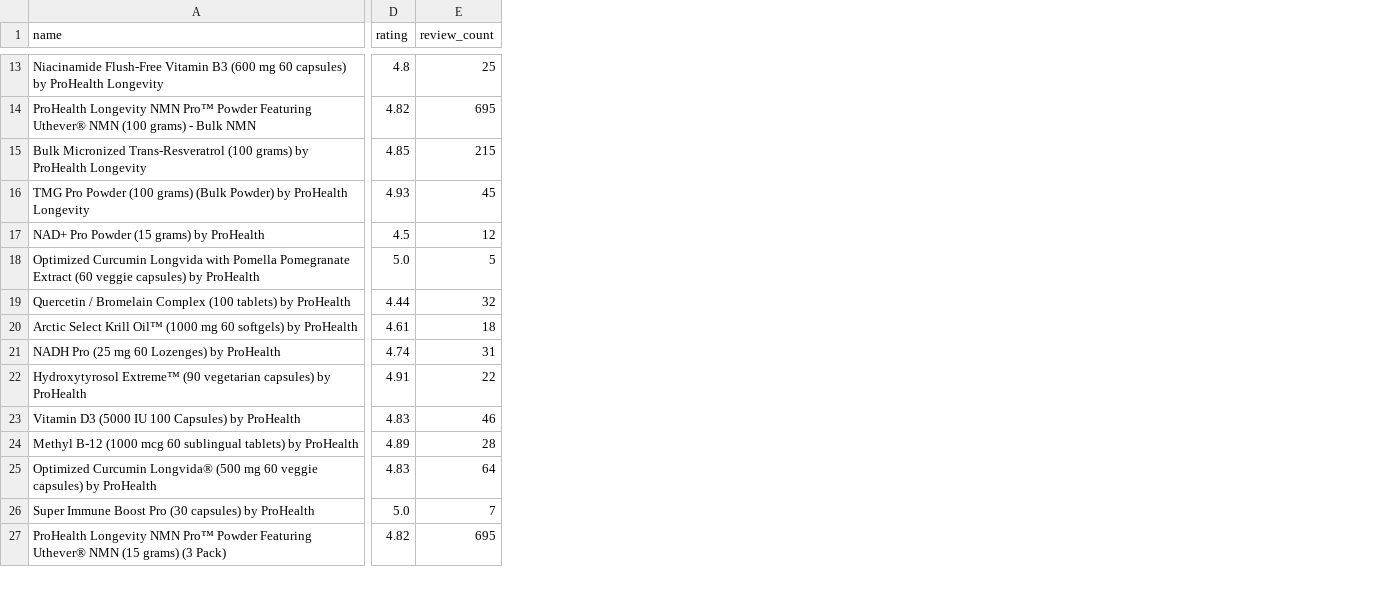
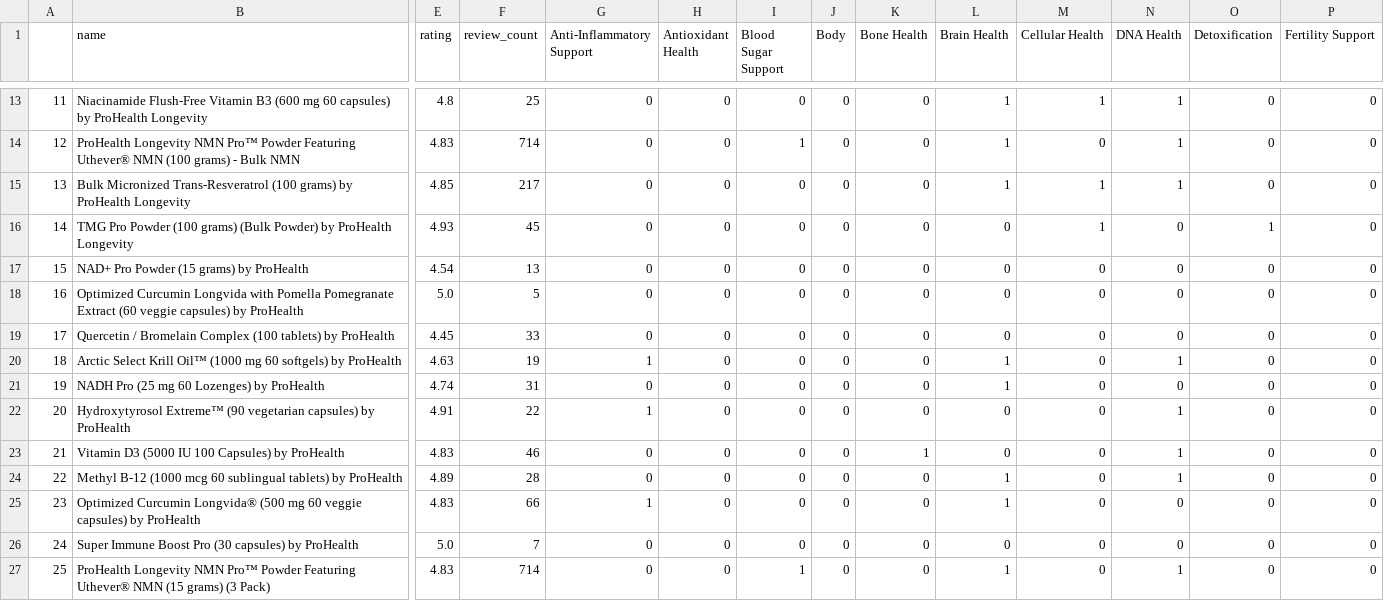
Before and after one commit to Philosyang/prohealth_scrape, a CSV file: out.csv, drawn as a sheet; only a part is shown, gaps mark what is left out; addresses are those after the commit; the diff covers the shown part only; the diff names each change by its address in the sheet, - before the commit and + after, or states it on an @@ line.

```diff
--- a/out.csv
+++ b/out.csv
+column A, rows 13-27: 11 | 12 | 13 | 14 | 15 | 16 | 17 | 18 | 19 | 20 | 21 | 22 | 23 | 24 | 25
+column G (Anti-Inflammatory Support), rows 13-27: 0 | 0 | 0 | 0 | 0 | 0 | 0 | 1 | 0 | 1 | 0 | 0 | 1 | 0 | 0
+column H (Antioxidant Health), rows 13-27: all 0
+column I (Blood Sugar Support), rows 13-27: 0 | 1 | 0 | 0 | 0 | 0 | 0 | 0 | 0 | 0 | 0 | 0 | 0 | 0 | 1
+column J (Body), rows 13-27: all 0
+column K (Bone Health), rows 13-27: 0 | 0 | 0 | 0 | 0 | 0 | 0 | 0 | 0 | 0 | 1 | 0 | 0 | 0 | 0
+column L (Brain Health), rows 13-27: 1 | 1 | 1 | 0 | 0 | 0 | 0 | 1 | 1 | 0 | 0 | 1 | 1 | 0 | 1
+column M (Cellular Health), rows 13-27: 1 | 0 | 1 | 1 | 0 | 0 | 0 | 0 | 0 | 0 | 0 | 0 | 0 | 0 | 0
+column N (DNA Health), rows 13-27: 1 | 1 | 1 | 0 | 0 | 0 | 0 | 1 | 0 | 1 | 1 | 1 | 0 | 0 | 1
+column O (Detoxification), rows 13-27: 0 | 0 | 0 | 1 | 0 | 0 | 0 | 0 | 0 | 0 | 0 | 0 | 0 | 0 | 0
+column P (Fertility Support), rows 13-27: all 0
-E14 (rating): 4.82
+E14 (rating): 4.83
-F14 (review_count): 695
+F14 (review_count): 714
-F15 (review_count): 215
+F15 (review_count): 217
-E17 (rating): 4.5
+E17 (rating): 4.54
-F17 (review_count): 12
+F17 (review_count): 13
-E19 (rating): 4.44
+E19 (rating): 4.45
-F19 (review_count): 32
+F19 (review_count): 33
-E20 (rating): 4.61
+E20 (rating): 4.63
-F20 (review_count): 18
+F20 (review_count): 19
-F25 (review_count): 64
+F25 (review_count): 66
-E27 (rating): 4.82
+E27 (rating): 4.83
-F27 (review_count): 695
+F27 (review_count): 714
```
Also changed, not shown: 12 added columns and 92 edited cells elsewhere in this file, 6 other files.
